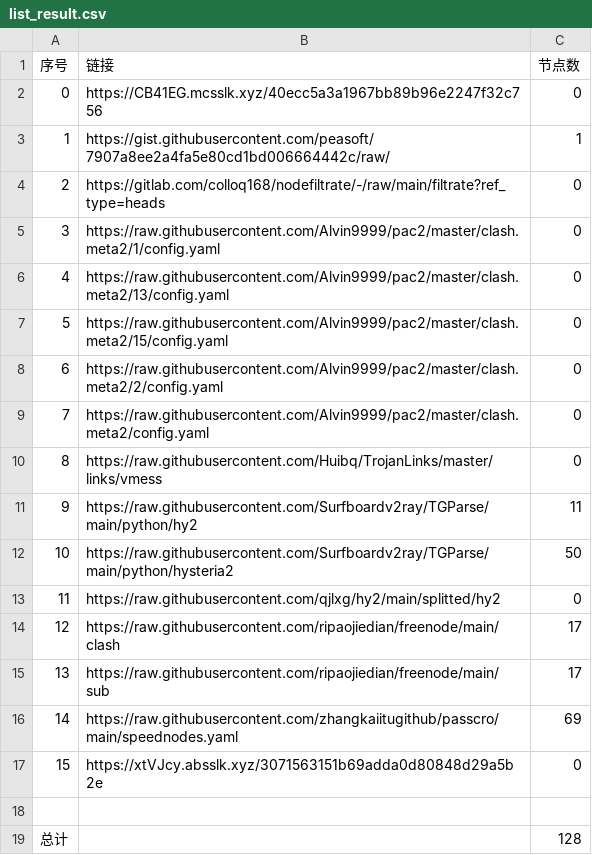
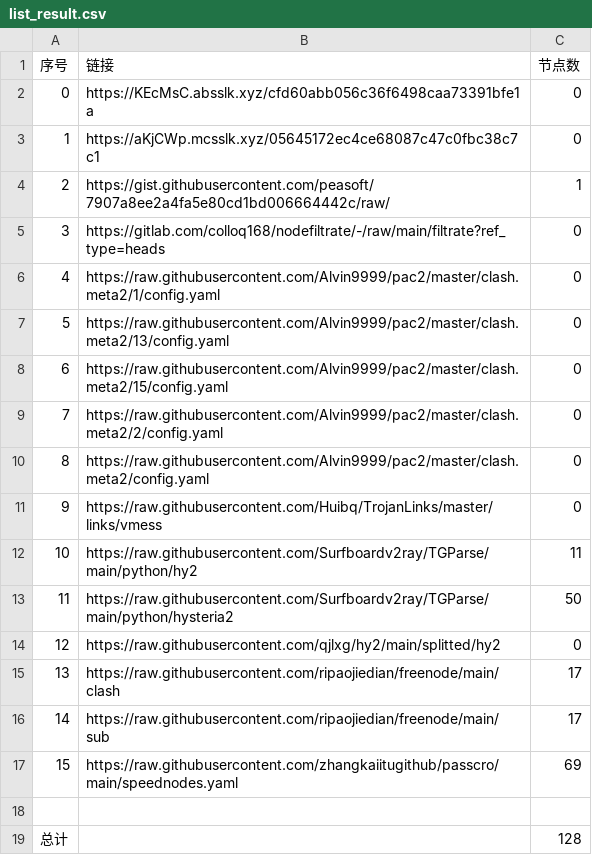
Before and after one commit to a56296909/NoMoreWalls, a CSV file: list_result.csv, drawn as a sheet; removed rows and columns are numbered as before the commit, all else as after; the diff names each change by its address in the sheet, - before the commit and + after, or states it on an @@ line.

```diff
--- a/list_result.csv
+++ b/list_result.csv
-B2 (链接): https://CB41EG.mcsslk.xyz/40ecc5a3a1967bb89b96e2247f32c756
+B2 (链接): https://KEcMsC.absslk.xyz/cfd60abb056c36f6498caa73391bfe1a
+row 3: 1 | https://aKjCWp.mcsslk.xyz/05645172ec4ce68087c47c0fbc38c7c1 | 0
@@ column A (序号) renumbered between rows 4 and 17 @@
-row 17: 15 | https://xtVJcy.absslk.xyz/3071563151b69adda0d80848d29a5b2e | 0
```
Also changed, not shown: 3 other files.
